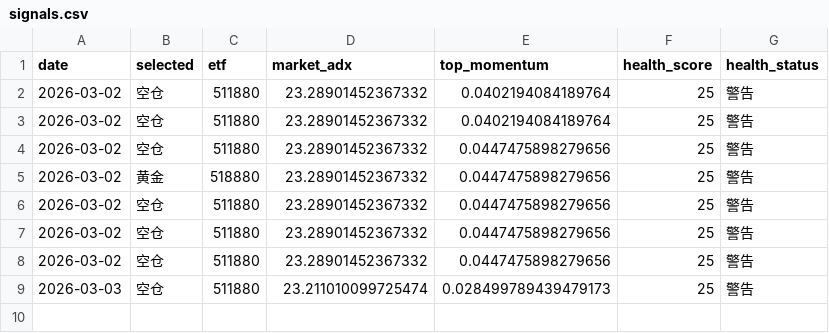
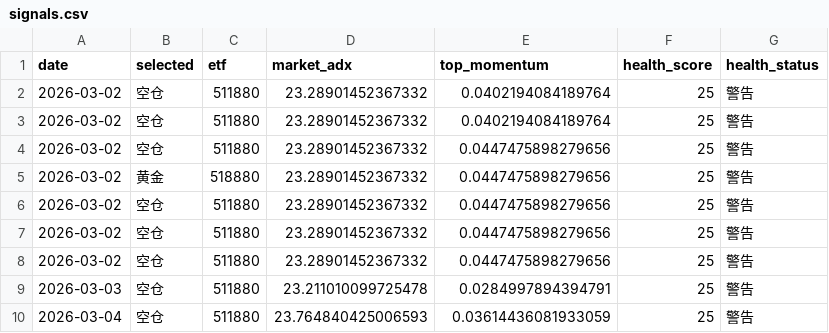
Before and after one commit to feihudie2026/etf-momentum-v2, a CSV file: docs/signals.csv, drawn as a sheet.

```diff
--- a/docs/signals.csv
+++ b/docs/signals.csv
@@ -8,2 +8,3 @@ date,selected,etf,market_adx,top_momentum,health_score,health_status
 2026-03-02,空仓,511880,23.28901452367332,0.0447475898279656,25,警告
-2026-03-03,空仓,511880,23.211010099725474,0.028499789439479173,25,警告
+2026-03-03,空仓,511880,23.211010099725478,0.0284997894394791,25,警告
+2026-03-04,空仓,511880,23.764840425006593,0.03614436081933059,25,警告
```
Also changed, not shown: 1 other file.
